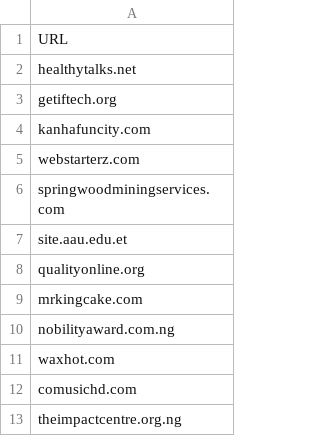
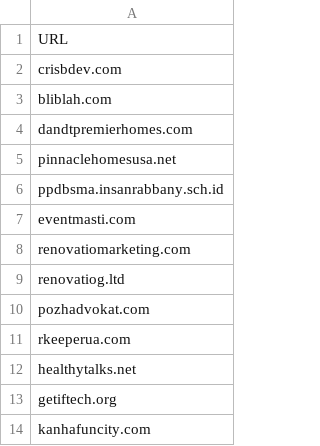
Before and after one commit to Nanparam/HTMLRef, a CSV file: Phish.csv, drawn as a sheet; only a part is shown; the shorter side is filled out with more unchanged rows; the diff names each change by its address in the sheet, - before the commit and + after, or states it on an @@ line.

Commit message:
Update Phish.csv

```diff
--- a/Phish.csv
+++ b/Phish.csv
+row 2: crisbdev.com
+row 3: bliblah.com
+row 4: dandtpremierhomes.com
+row 5: pinnaclehomesusa.net
+row 6: ppdbsma.insanrabbany.sch.id
+row 7: eventmasti.com
+row 8: renovatiomarketing.com
+row 9: renovatiog.ltd
+row 10: pozhadvokat.com
+row 11: rkeeperua.com
```
